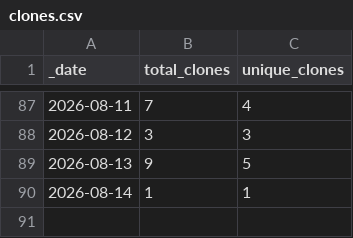
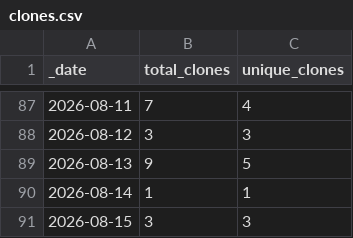
Before and after one commit to aradhakrishnanGFDL/esm-data-lab, a CSV file: traffic/clones.csv, drawn as a sheet; only a part is shown, gaps mark what is left out.

```diff
--- a/traffic/clones.csv
+++ b/traffic/clones.csv
@@ -90 +90,2 @@ _date,total_clones,unique_clones
 2026-08-14,1,1
+2026-08-15,3,3
```
Also changed, not shown: traffic/views.csv, 1 other file.
